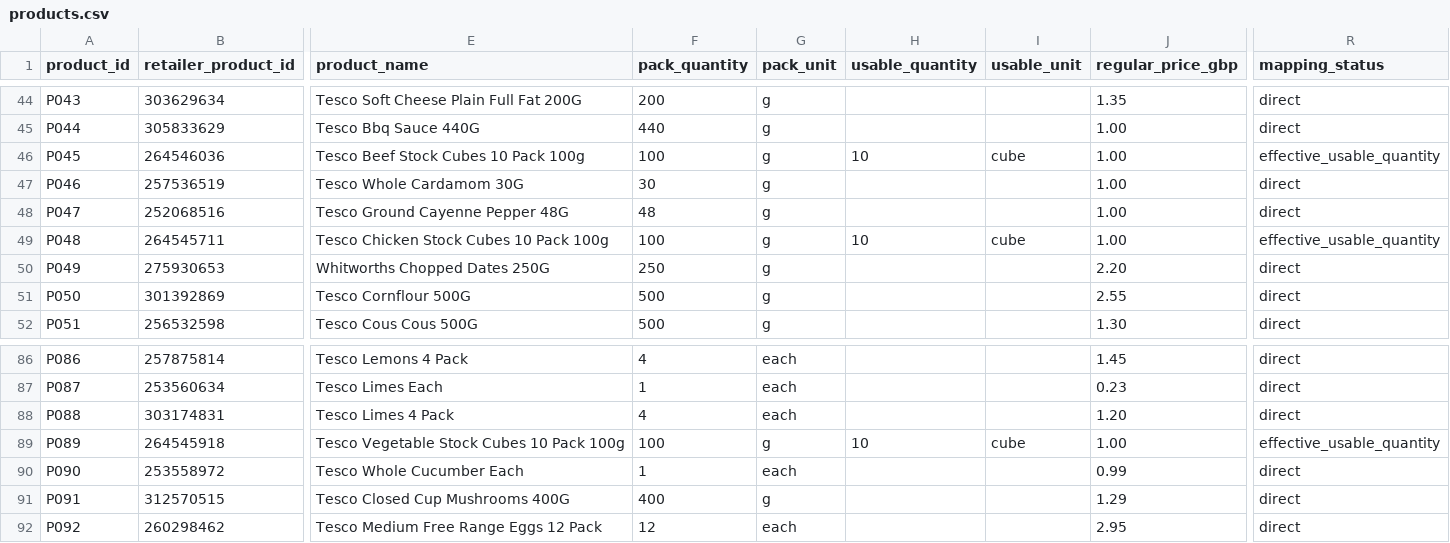
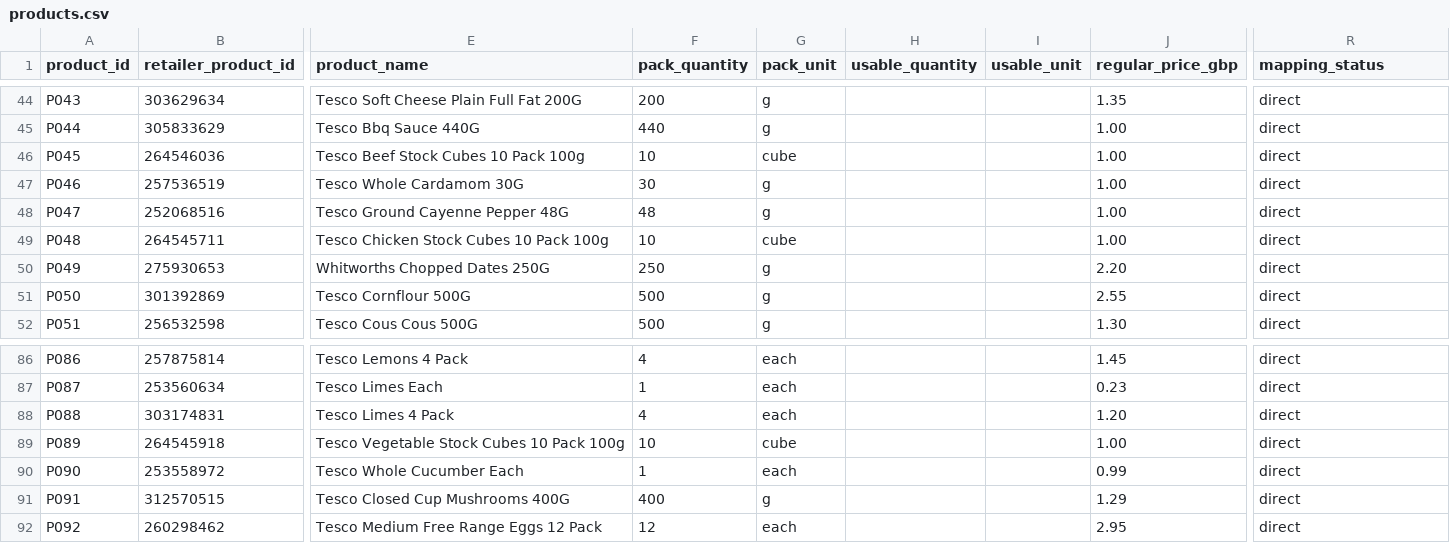
Before and after one commit to hassambashir/grocery-optimiser, a CSV file: data/products.csv, drawn as a sheet; only a part is shown, gaps mark what is left out; the diff names each change by its address in the sheet, - before the commit and + after, or states it on an @@ line.

Commit message:
Use cube counts as pack units for Tesco dry stock cubes

```diff
--- a/data/products.csv
+++ b/data/products.csv
-F46 (pack_quantity): 100
+F46 (pack_quantity): 10
-G46 (pack_unit): g
+G46 (pack_unit): cube
-H46 (usable_quantity): 10
+H46 (usable_quantity): (empty)
-I46 (usable_unit): cube
+I46 (usable_unit): (empty)
-R46 (mapping_status): effective_usable_quantity
+R46 (mapping_status): direct
-F49 (pack_quantity): 100
+F49 (pack_quantity): 10
-G49 (pack_unit): g
+G49 (pack_unit): cube
-H49 (usable_quantity): 10
+H49 (usable_quantity): (empty)
-I49 (usable_unit): cube
+I49 (usable_unit): (empty)
-R49 (mapping_status): effective_usable_quantity
+R49 (mapping_status): direct
-F89 (pack_quantity): 100
+F89 (pack_quantity): 10
-G89 (pack_unit): g
+G89 (pack_unit): cube
-H89 (usable_quantity): 10
+H89 (usable_quantity): (empty)
-I89 (usable_unit): cube
+I89 (usable_unit): (empty)
-R89 (mapping_status): effective_usable_quantity
+R89 (mapping_status): direct
```
